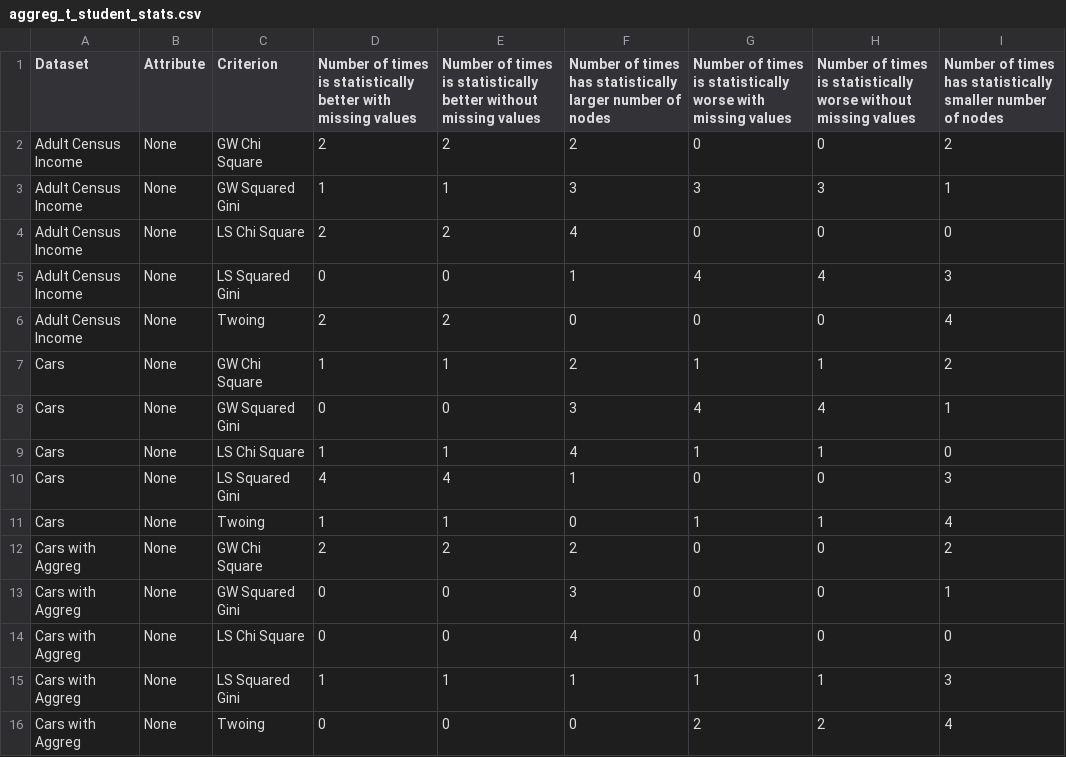
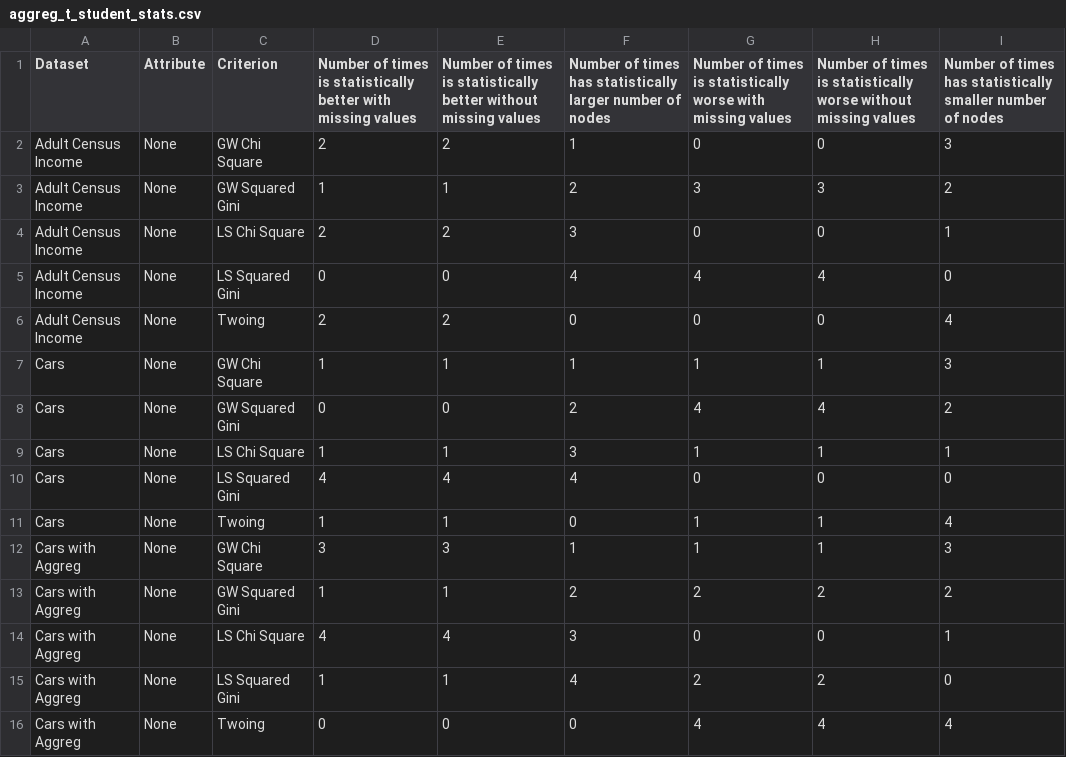
Before and after one commit to felipeamp/max_cut_paper, a CSV file: outputs/paper/without_numeric/aggreg_t_student_stats.csv, drawn as a sheet; only a part is shown; the diff covers the shown part only.

```diff
--- a/outputs/paper/without_numeric/aggreg_t_student_stats.csv
+++ b/outputs/paper/without_numeric/aggreg_t_student_stats.csv
@@ -1,16 +1,16 @@
 Dataset,Attribute,Criterion,Number of times is statistically better with missing values,Number of times is statistically better without missing values,Number of times has statistically larger number of nodes,Number of times is statistically worse with missing values,Number of times is statistically worse without missing values,Number of times has statistically smaller number of nodes
-Adult Census Income,None,GW Chi Square,2,2,2,0,0,2
-Adult Census Income,None,GW Squared Gini,1,1,3,3,3,1
-Adult Census Income,None,LS Chi Square,2,2,4,0,0,0
-Adult Census Income,None,LS Squared Gini,0,0,1,4,4,3
+Adult Census Income,None,GW Chi Square,2,2,1,0,0,3
+Adult Census Income,None,GW Squared Gini,1,1,2,3,3,2
+Adult Census Income,None,LS Chi Square,2,2,3,0,0,1
+Adult Census Income,None,LS Squared Gini,0,0,4,4,4,0
 Adult Census Income,None,Twoing,2,2,0,0,0,4
-Cars,None,GW Chi Square,1,1,2,1,1,2
-Cars,None,GW Squared Gini,0,0,3,4,4,1
-Cars,None,LS Chi Square,1,1,4,1,1,0
-Cars,None,LS Squared Gini,4,4,1,0,0,3
+Cars,None,GW Chi Square,1,1,1,1,1,3
+Cars,None,GW Squared Gini,0,0,2,4,4,2
+Cars,None,LS Chi Square,1,1,3,1,1,1
+Cars,None,LS Squared Gini,4,4,4,0,0,0
 Cars,None,Twoing,1,1,0,1,1,4
-Cars with Aggreg,None,GW Chi Square,2,2,2,0,0,2
-Cars with Aggreg,None,GW Squared Gini,0,0,3,0,0,1
-Cars with Aggreg,None,LS Chi Square,0,0,4,0,0,0
-Cars with Aggreg,None,LS Squared Gini,1,1,1,1,1,3
-Cars with Aggreg,None,Twoing,0,0,0,2,2,4
+Cars with Aggreg,None,GW Chi Square,3,3,1,1,1,3
+Cars with Aggreg,None,GW Squared Gini,1,1,2,2,2,2
+Cars with Aggreg,None,LS Chi Square,4,4,3,0,0,1
+Cars with Aggreg,None,LS Squared Gini,1,1,4,2,2,0
+Cars with Aggreg,None,Twoing,0,0,0,4,4,4
```
Also changed, not shown: 96 edited cells elsewhere in this file, outputs/paper/without_numeric/raw_output.csv, outputs/paper/without_numeric/raw_t_student_stats.csv.
